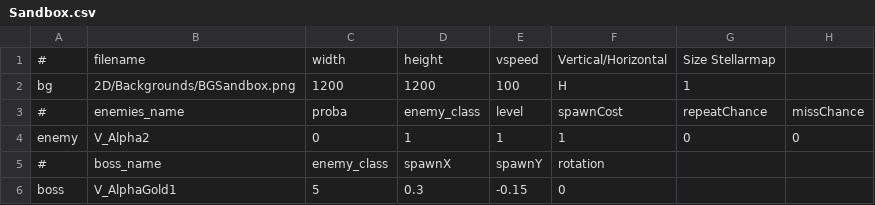
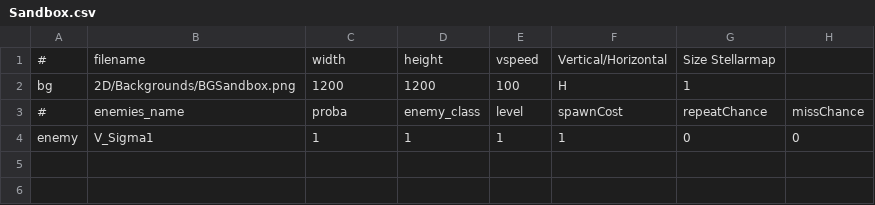
Before and after one commit to StarfighterDevTeam/StarFighter, a CSV file: Unstable/StarFighter/StarFighter/Assets/Scripts/Scenes/Generated/Sandbox.csv, drawn as a sheet.

```diff
--- a/Unstable/StarFighter/StarFighter/Assets/Scripts/Scenes/Generated/Sandbox.csv
+++ b/Unstable/StarFighter/StarFighter/Assets/Scripts/Scenes/Generated/Sandbox.csv
@@ -3,4 +3,2 @@ bg,2D/Backgrounds/BGSandbox.png,1200,1200,100,H,1,
 #,enemies_name,proba,enemy_class,level,spawnCost,repeatChance,missChance
-enemy,V_Alpha2,0,1,1,1,0,0
-#,boss_name,enemy_class,spawnX,spawnY,rotation,,
-boss,V_AlphaGold1,5,0.3,-0.15,0,,
+enemy,V_Sigma1,1,1,1,1,0,0
```
Also changed, not shown: Unstable/StarFighter/StarFighter/Assets/Scripts/Generated/EnemyPhases.csv, 3 other files.
